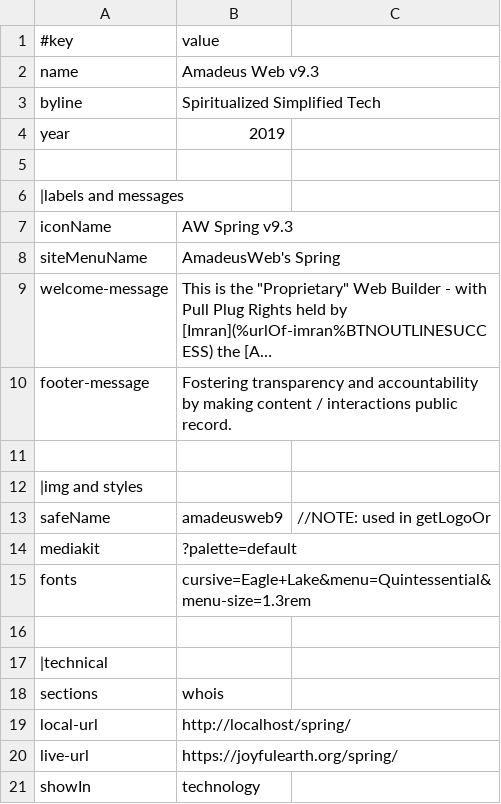
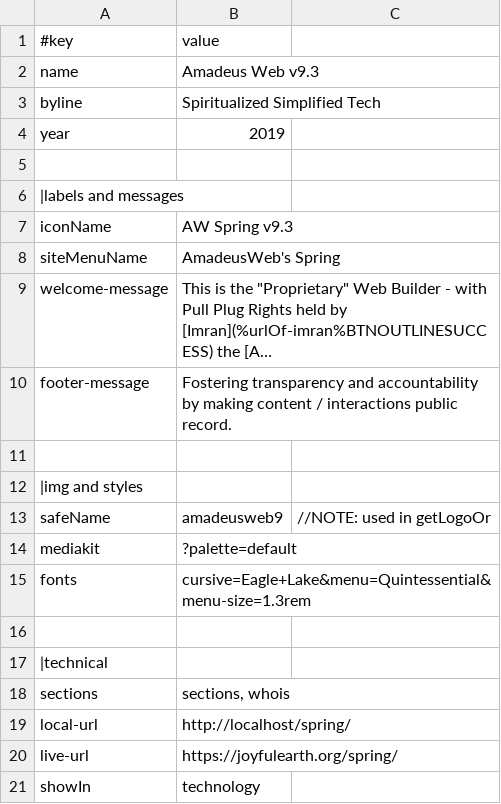
Before and after one commit to joyfulearth/spring, a TSV file: data/site.tsv, drawn as a sheet; long unchanged cells end in ….

Commit message:
21-site, network refactor and dawn_menu

```diff
--- a/data/site.tsv
+++ b/data/site.tsv
@@ -17,3 +17,3 @@ fonts	cursive=Eagle+Lake&menu=Quintessential&menu-size=1.3rem
 |technical
-sections	whois
+sections	sections, whois
 local-url	http://localhost/spring/
```
Also changed, not shown: 11 other files.
